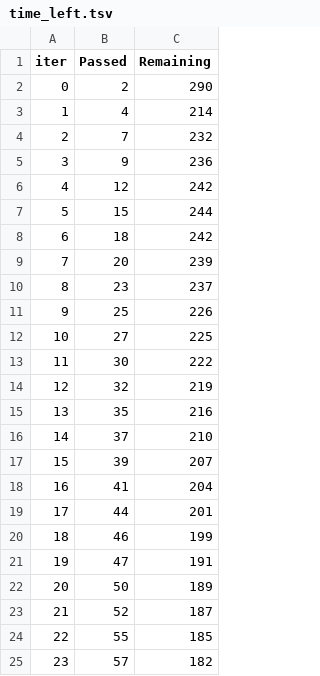
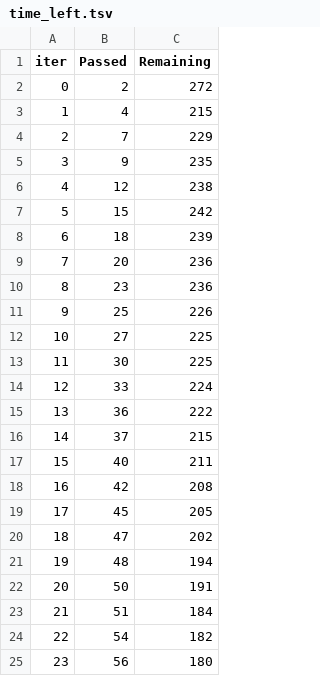
Before and after one commit to Roshilv3/Insurance-Charges-Prediction-ML, a TSV file: catboost_info/time_left.tsv, drawn as a sheet; only a part is shown; the diff covers the shown part only.

```diff
--- a/catboost_info/time_left.tsv
+++ b/catboost_info/time_left.tsv
@@ -1,25 +1,25 @@
 iter	Passed	Remaining
-0	2	290
-1	4	214
-2	7	232
-3	9	236
-4	12	242
-5	15	244
-6	18	242
-7	20	239
-8	23	237
+0	2	272
+1	4	215
+2	7	229
+3	9	235
+4	12	238
+5	15	242
+6	18	239
+7	20	236
+8	23	236
 9	25	226
 10	27	225
-11	30	222
-12	32	219
-13	35	216
-14	37	210
-15	39	207
-16	41	204
-17	44	201
-18	46	199
-19	47	191
-20	50	189
-21	52	187
-22	55	185
-23	57	182
+11	30	225
+12	33	224
+13	36	222
+14	37	215
+15	40	211
+16	42	208
+17	45	205
+18	47	202
+19	48	194
+20	50	191
+21	51	184
+22	54	182
+23	56	180
```
Also changed, not shown: 144 edited cells elsewhere in this file, artifacts/data.csv, artifacts/test.csv, 14 other files.
